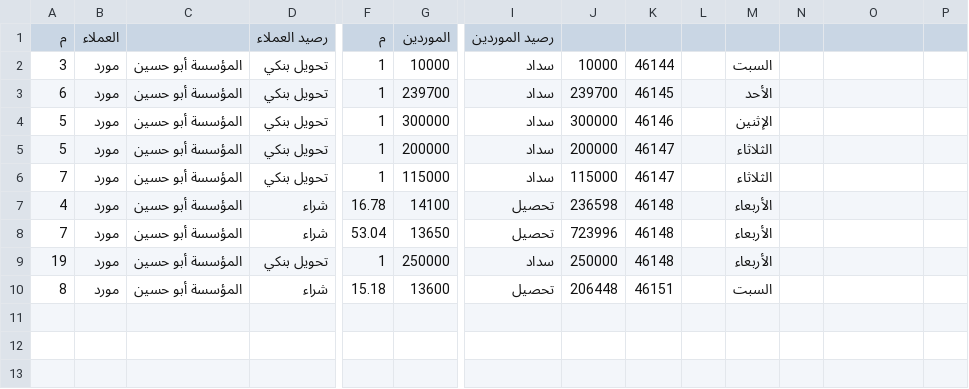
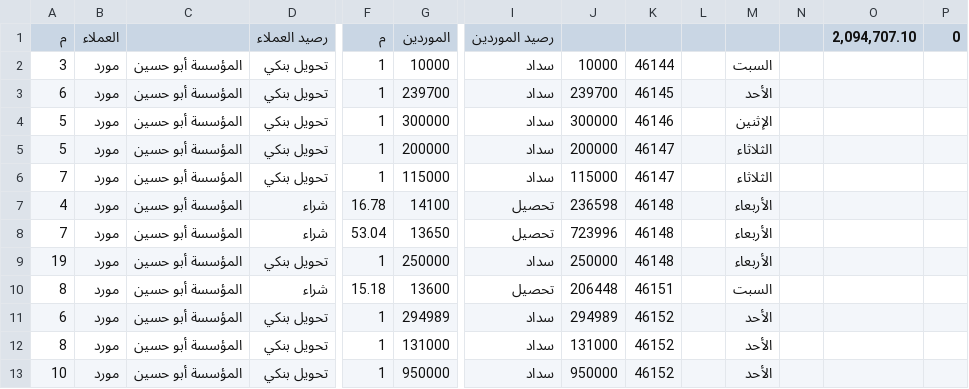
Before and after one commit to OmarSaber5/deif, a CSV file: clients/abohussein34174.csv, drawn as a sheet; only a part is shown, gaps mark what is left out; rows hold the shown columns only; the diff names each change by its address in the sheet, - before the commit and + after, or states it on an @@ line.

```diff
--- a/clients/abohussein34174.csv
+++ b/clients/abohussein34174.csv
-O1: (empty)
+O1: 2,094,707.10
-P1: (empty)
+P1: 0
+row 11: 6 | مورد | المؤسسة أبو حسين | تحويل بنكي | 1 | 294989 | سداد | 294989 | 46152 |  | الأحد
+row 12: 8 | مورد | المؤسسة أبو حسين | تحويل بنكي | 1 | 131000 | سداد | 131000 | 46152 |  | الأحد
+row 13: 10 | مورد | المؤسسة أبو حسين | تحويل بنكي | 1 | 950000 | سداد | 950000 | 46152 |  | الأحد
```
Also changed, not shown: clients/aemad755.csv, clients/khabeid56828.csv, 10 other files.
